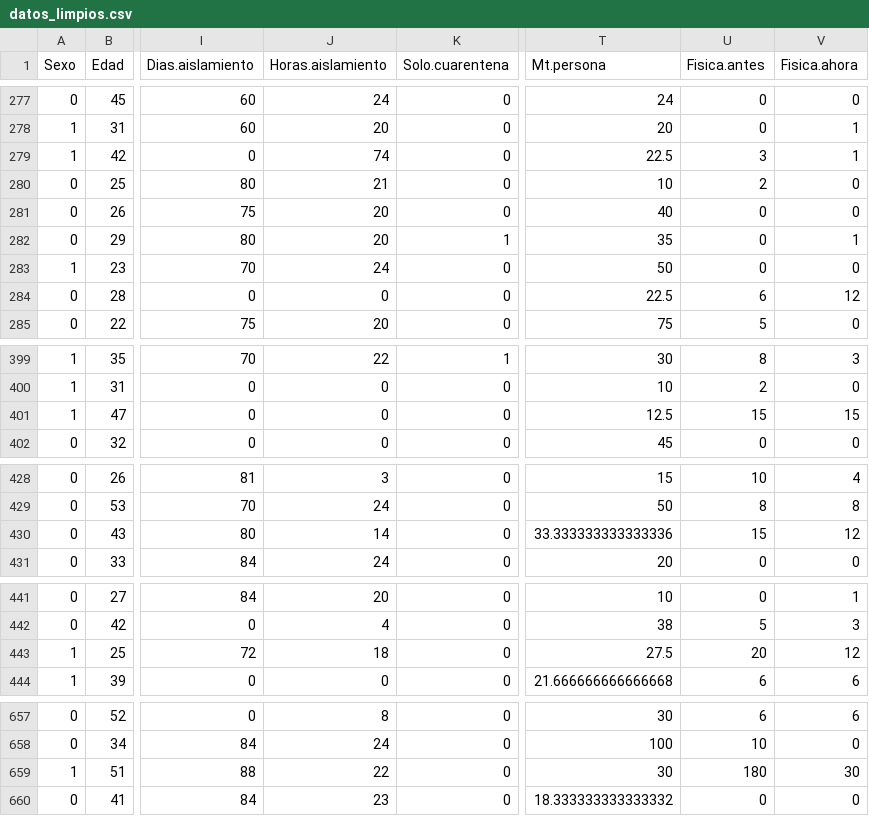
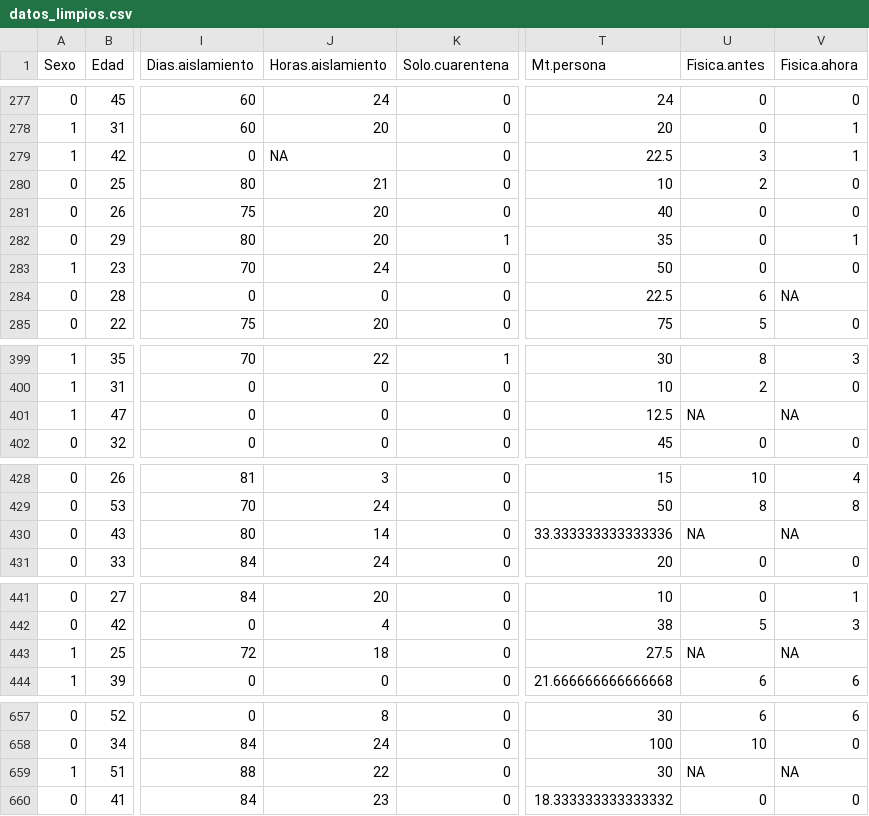
Before and after one commit to smacedosanchez/trabajo-final-ciencia-de-datos-grupo10-2026-udelar, a CSV file: app/datos_limpios.csv, drawn as a sheet; only a part is shown, gaps mark what is left out; the diff covers the shown part only; the diff names each change by its address in the sheet, - before the commit and + after, or states it on an @@ line.

```diff
--- a/app/datos_limpios.csv
+++ b/app/datos_limpios.csv
-J279 (Horas.aislamiento): 74
+J279 (Horas.aislamiento): NA
-V284 (Fisica.ahora): 12
+V284 (Fisica.ahora): NA
-U401 (Fisica.antes): 15
+U401 (Fisica.antes): NA
-V401 (Fisica.ahora): 15
+V401 (Fisica.ahora): NA
-U430 (Fisica.antes): 15
+U430 (Fisica.antes): NA
-V430 (Fisica.ahora): 12
+V430 (Fisica.ahora): NA
-U443 (Fisica.antes): 20
+U443 (Fisica.antes): NA
-V443 (Fisica.ahora): 12
+V443 (Fisica.ahora): NA
-U659 (Fisica.antes): 180
+U659 (Fisica.antes): NA
-V659 (Fisica.ahora): 30
+V659 (Fisica.ahora): NA
```
Also changed, not shown: 54 edited cells elsewhere in this file, datos_limpios.csv, 28 other files.
